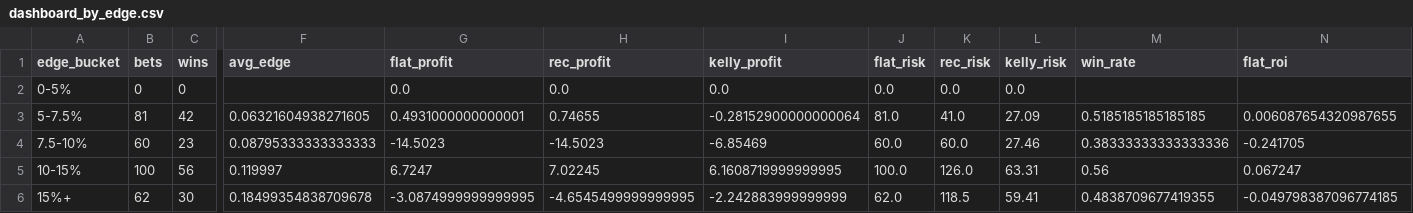
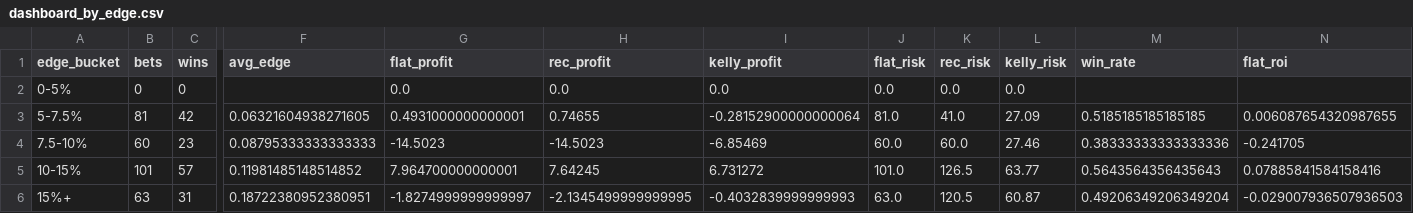
Before and after one commit to andrewrust04-blip/mlb-betting-model, a CSV file: dashboard_by_edge.csv, drawn as a sheet; only a part is shown, gaps mark what is left out; the diff covers the shown part only; the diff names each change by its address in the sheet, - before the commit and + after, or states it on an @@ line.

```diff
--- a/dashboard_by_edge.csv
+++ b/dashboard_by_edge.csv
-B5 (bets): 100
+B5 (bets): 101
-C5 (wins): 56
+C5 (wins): 57
-F5 (avg_edge): 0.119997
+F5 (avg_edge): 0.11981485148514852
-G5 (flat_profit): 6.7247
+G5 (flat_profit): 7.964700000000001
-H5 (rec_profit): 7.02245
+H5 (rec_profit): 7.64245
-I5 (kelly_profit): 6.1608719999999995
+I5 (kelly_profit): 6.731272
-J5 (flat_risk): 100.0
+J5 (flat_risk): 101.0
-K5 (rec_risk): 126.0
+K5 (rec_risk): 126.5
-L5 (kelly_risk): 63.31
+L5 (kelly_risk): 63.77
-M5 (win_rate): 0.56
+M5 (win_rate): 0.5643564356435643
-N5 (flat_roi): 0.067247
+N5 (flat_roi): 0.07885841584158416
-B6 (bets): 62
+B6 (bets): 63
-C6 (wins): 30
+C6 (wins): 31
-F6 (avg_edge): 0.18499354838709678
+F6 (avg_edge): 0.18722380952380951
-G6 (flat_profit): -3.0874999999999995
+G6 (flat_profit): -1.8274999999999997
-H6 (rec_profit): -4.6545499999999995
+H6 (rec_profit): -2.1345499999999995
-I6 (kelly_profit): -2.242883999999999
+I6 (kelly_profit): -0.4032839999999993
-J6 (flat_risk): 62.0
+J6 (flat_risk): 63.0
-K6 (rec_risk): 118.5
+K6 (rec_risk): 120.5
-L6 (kelly_risk): 59.41
+L6 (kelly_risk): 60.87
-M6 (win_rate): 0.4838709677419355
+M6 (win_rate): 0.49206349206349204
-N6 (flat_roi): -0.049798387096774185
+N6 (flat_roi): -0.029007936507936503
```
Also changed, not shown: 4 edited cells elsewhere in this file, bet_log.csv, dashboard_by_line.csv, 5 other files.
